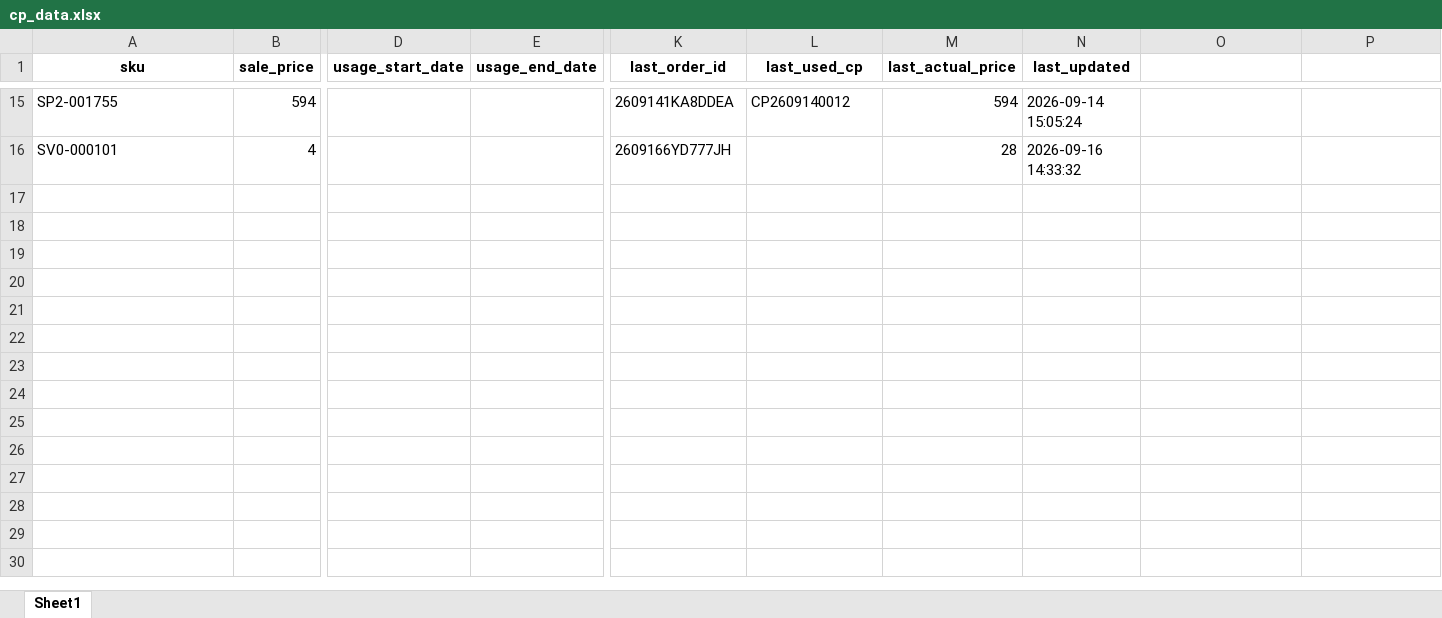
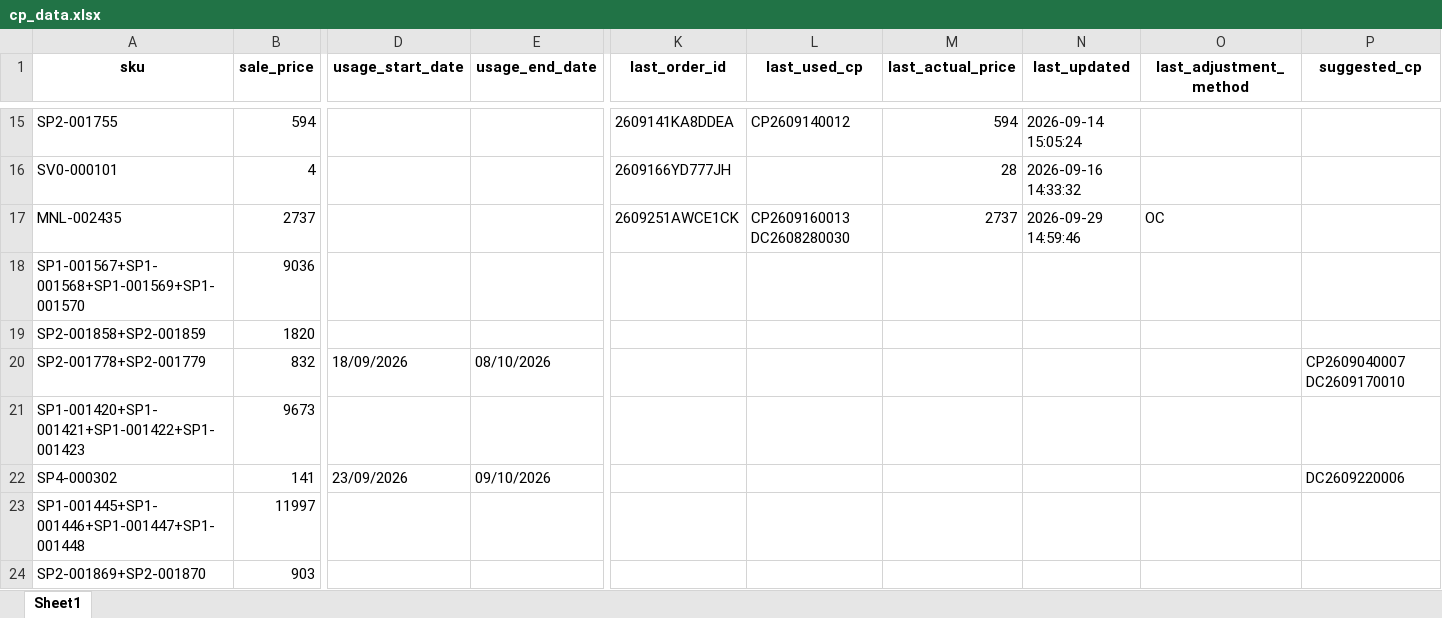
Before and after one commit to iHaveNoKnowledge/Python, an Excel workbook: projects/auto_page/autopageMKII/tables/cp_data.xlsx, sheet Sheet1, drawn as a sheet; only a part is shown, gaps mark what is left out; values as stored, in another font and other column widths than the file's, no borders; rows hold the shown columns only; the diff covers the shown part only; the diff names each change by its address in the sheet, - before the commit and + after, or states it on an @@ line.

```diff
--- a/projects/auto_page/autopageMKII/tables/cp_data.xlsx (sheet Sheet1)
+++ b/projects/auto_page/autopageMKII/tables/cp_data.xlsx (sheet Sheet1)
-O1: (empty)
+O1: last_adjustment_method
-P1: (empty)
+P1: suggested_cp
+row 17: MNL-002435 | 2737 |  |  | 2609251AWCE1CK | CP2609160013 DC2608280030 | 2737 | 2026-09-29 14:59:46 | OC
+row 18: SP1-001567+SP1-001568+SP1-001569+SP1-001570 | 9036
+row 19: SP2-001858+SP2-001859 | 1820
+row 20: SP2-001778+SP2-001779 | 832 | 18/09/2026 | 08/10/2026 |  |  |  |  |  | CP2609040007 DC2609170010
+row 21: SP1-001420+SP1-001421+SP1-001422+SP1-001423 | 9673
+row 22: SP4-000302 | 141 | 23/09/2026 | 09/10/2026 |  |  |  |  |  | DC2609220006
+row 23: SP1-001445+SP1-001446+SP1-001447+SP1-001448 | 11997
+row 24: SP2-001869+SP2-001870 | 903
```
Also changed, not shown: 8 added rows elsewhere in this sheet, projects/auto_page/autopageMKII/tables/Accel_mode_uat.xlsx, 6 other files.
